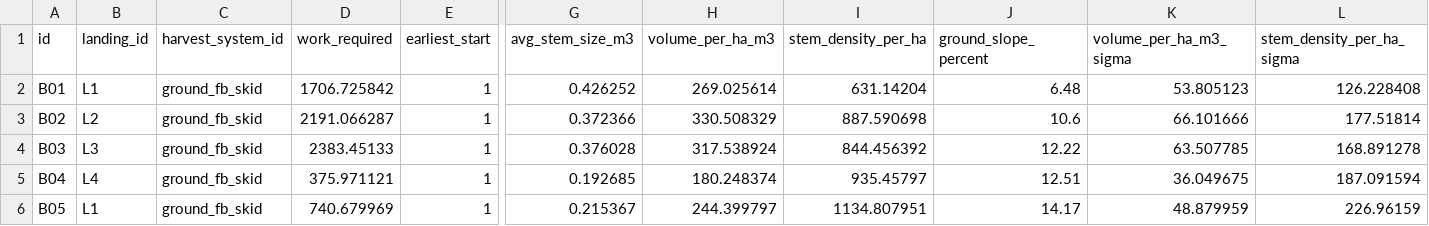
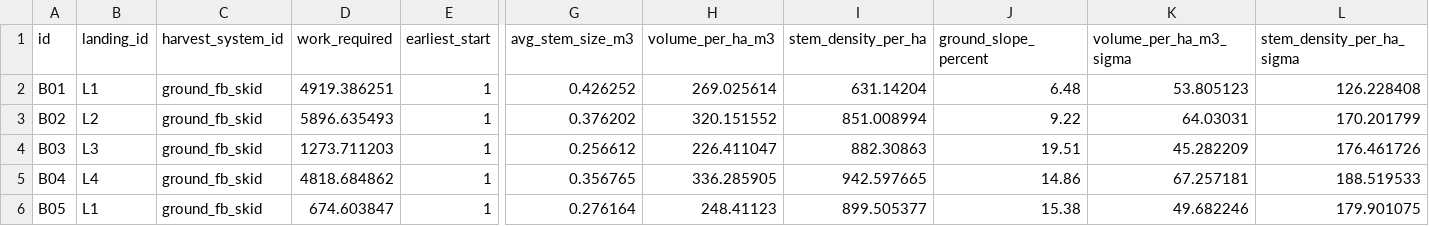
Before and after one commit to UBC-FRESH/fhops, a CSV file: examples/med42/data/blocks.csv, drawn as a sheet; only a part is shown, gaps mark what is left out; the diff covers the shown part only; the diff names each change by its address in the sheet, - before the commit and + after, or states it on an @@ line.

```diff
--- a/examples/med42/data/blocks.csv
+++ b/examples/med42/data/blocks.csv
-D2 (work_required): 1706.725842
+D2 (work_required): 4919.386251
-D3 (work_required): 2191.066287
+D3 (work_required): 5896.635493
-G3 (avg_stem_size_m3): 0.372366
+G3 (avg_stem_size_m3): 0.376202
-H3 (volume_per_ha_m3): 330.508329
+H3 (volume_per_ha_m3): 320.151552
-I3 (stem_density_per_ha): 887.590698
+I3 (stem_density_per_ha): 851.008994
-J3 (ground_slope_percent): 10.6
+J3 (ground_slope_percent): 9.22
-K3 (volume_per_ha_m3_sigma): 66.101666
+K3 (volume_per_ha_m3_sigma): 64.03031
-L3 (stem_density_per_ha_sigma): 177.51814
+L3 (stem_density_per_ha_sigma): 170.201799
-D4 (work_required): 2383.45133
+D4 (work_required): 1273.711203
-G4 (avg_stem_size_m3): 0.376028
+G4 (avg_stem_size_m3): 0.256612
-H4 (volume_per_ha_m3): 317.538924
+H4 (volume_per_ha_m3): 226.411047
-I4 (stem_density_per_ha): 844.456392
+I4 (stem_density_per_ha): 882.30863
-J4 (ground_slope_percent): 12.22
+J4 (ground_slope_percent): 19.51
-K4 (volume_per_ha_m3_sigma): 63.507785
+K4 (volume_per_ha_m3_sigma): 45.282209
-L4 (stem_density_per_ha_sigma): 168.891278
+L4 (stem_density_per_ha_sigma): 176.461726
-D5 (work_required): 375.971121
+D5 (work_required): 4818.684862
-G5 (avg_stem_size_m3): 0.192685
+G5 (avg_stem_size_m3): 0.356765
-H5 (volume_per_ha_m3): 180.248374
+H5 (volume_per_ha_m3): 336.285905
-I5 (stem_density_per_ha): 935.45797
+I5 (stem_density_per_ha): 942.597665
-J5 (ground_slope_percent): 12.51
+J5 (ground_slope_percent): 14.86
-K5 (volume_per_ha_m3_sigma): 36.049675
+K5 (volume_per_ha_m3_sigma): 67.257181
-L5 (stem_density_per_ha_sigma): 187.091594
+L5 (stem_density_per_ha_sigma): 188.519533
-D6 (work_required): 740.679969
+D6 (work_required): 674.603847
-G6 (avg_stem_size_m3): 0.215367
+G6 (avg_stem_size_m3): 0.276164
-H6 (volume_per_ha_m3): 244.399797
+H6 (volume_per_ha_m3): 248.41123
-I6 (stem_density_per_ha): 1134.807951
+I6 (stem_density_per_ha): 899.505377
-J6 (ground_slope_percent): 14.17
+J6 (ground_slope_percent): 15.38
-K6 (volume_per_ha_m3_sigma): 48.879959
+K6 (volume_per_ha_m3_sigma): 49.682246
-L6 (stem_density_per_ha_sigma): 226.96159
+L6 (stem_density_per_ha_sigma): 179.901075
```
Also changed, not shown: 49 edited cells elsewhere in this file, examples/large84/data/blocks.csv, examples/med42/data/prod_rates.csv, 8 other files.
